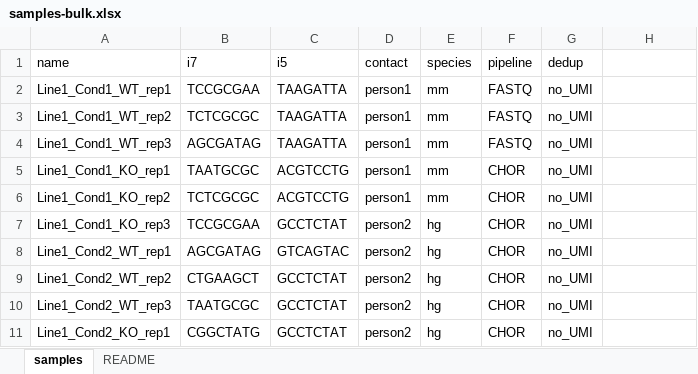
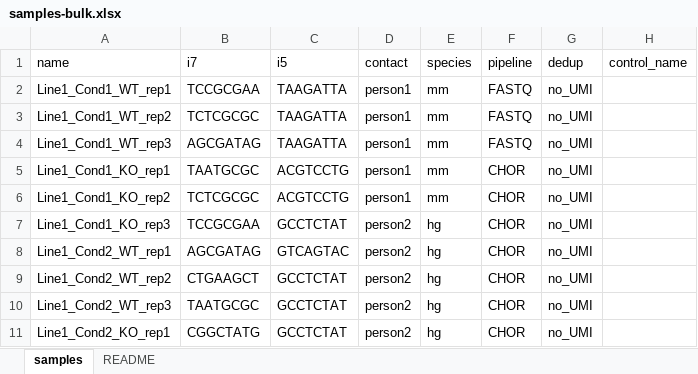
Before and after one commit to sundgenomics/sundgenomics.github.io, an Excel workbook: templates/samples-bulk.xlsx, sheet samples, drawn as a sheet; values as stored, in another font and other column widths than the file's, no borders; the diff names each change by its address in the sheet, - before the commit and + after, or states it on an @@ line.

Commit message:
Add files via upload
updated template with control column

```diff
--- a/templates/samples-bulk.xlsx (sheet samples)
+++ b/templates/samples-bulk.xlsx (sheet samples)
-H1: (empty)
+H1: control_name
```
Also changed, not shown: sheet README.
